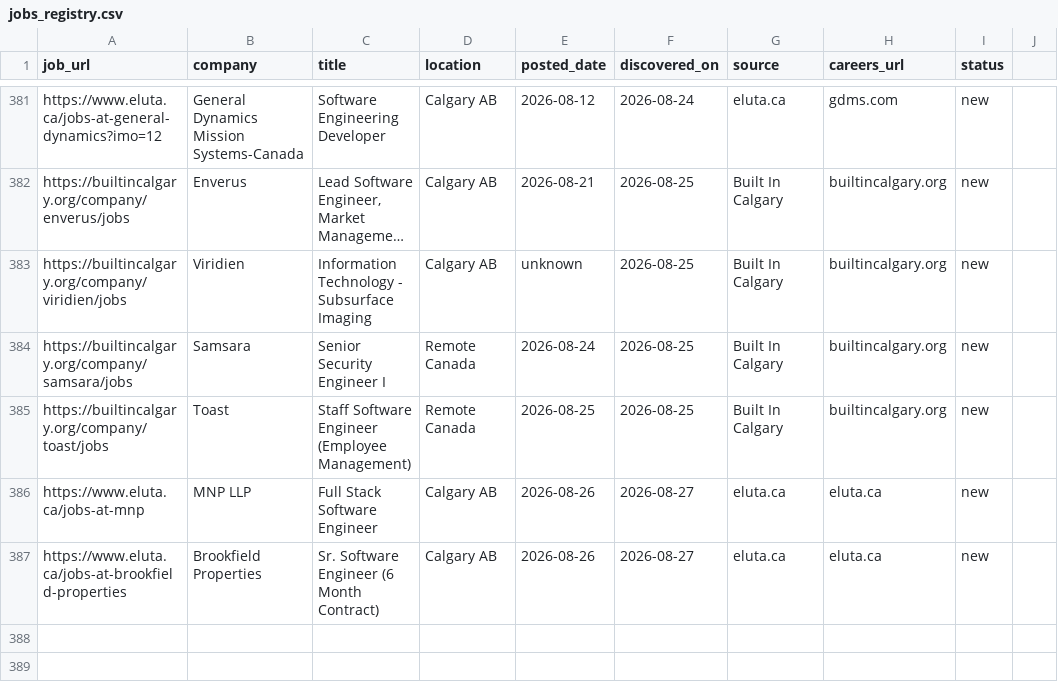
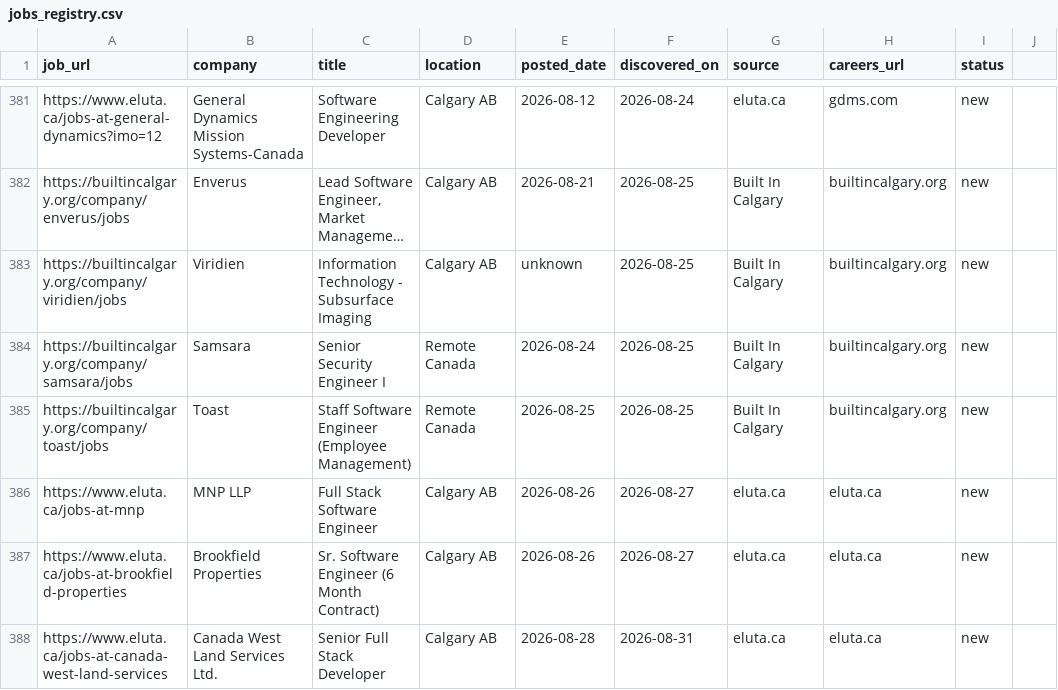
Before and after one commit to opsclawd/career-targets, a CSV file: careers/jobs_registry.csv, drawn as a sheet; only a part is shown, gaps mark what is left out; long unchanged cells end in …; the diff names each change by its address in the sheet, - before the commit and + after, or states it on an @@ line.

```diff
--- a/careers/jobs_registry.csv
+++ b/careers/jobs_registry.csv
+row 388: https://www.eluta.ca/jobs-at-canada-west-land-services | Canada West Land Services Ltd. | Senior Full Stack Developer | Calgary AB | 2026-08-28 | 2026-08-31 | eluta.ca | eluta.ca | new
```
Also changed, not shown: careers/careers_registry.csv, 1 other file.
